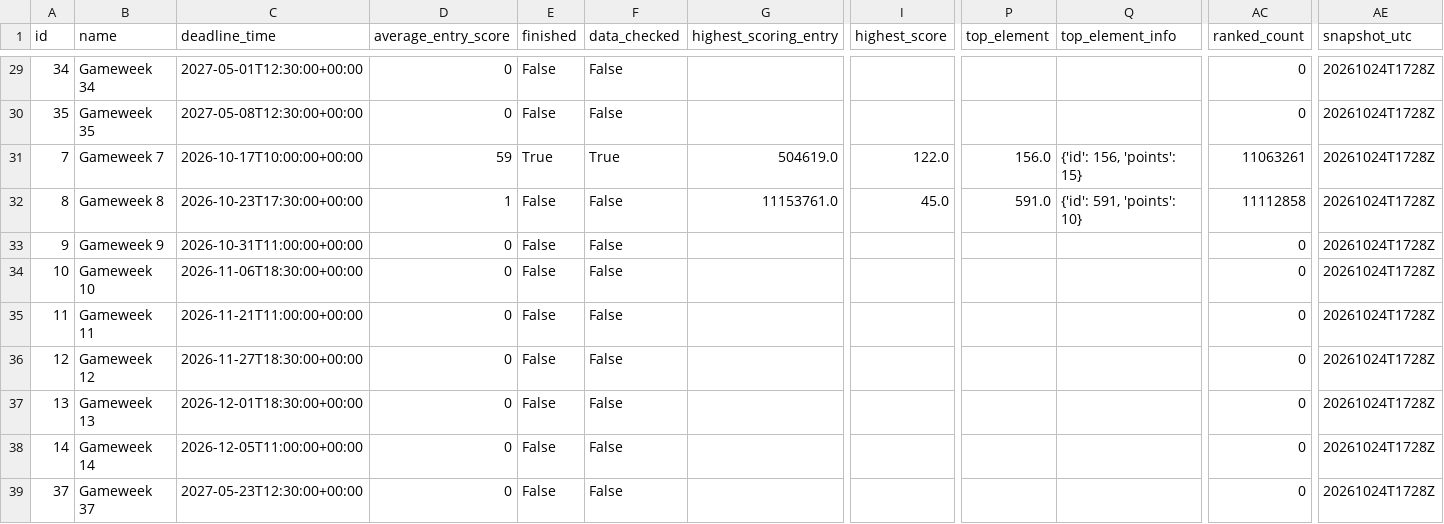
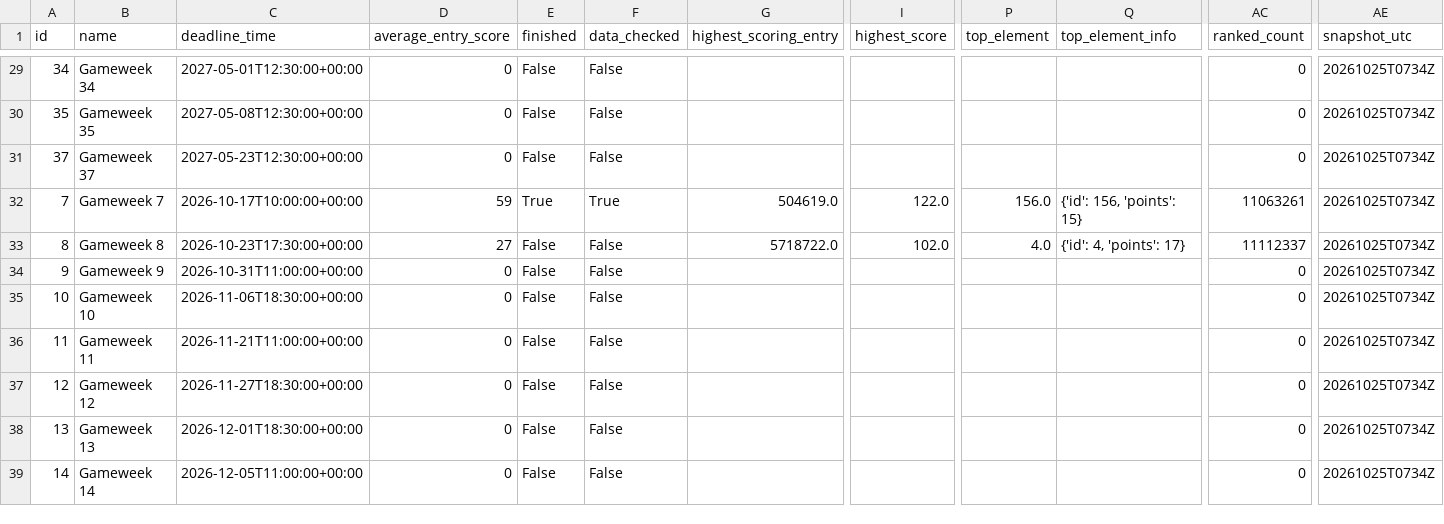
Before and after one commit to tanweirenbryan-bot/fpl-hub, a CSV file: data/latest/events.csv, drawn as a sheet; only a part is shown, gaps mark what is left out; removed rows and columns are numbered as before the commit, all else as after; rows hold the shown columns only; the diff covers the shown part only; the diff names each change by its address in the sheet, - before the commit and + after, or states it on an @@ line.

```diff
--- a/data/latest/events.csv
+++ b/data/latest/events.csv
-AE29:AE30 (snapshot_utc): 20261024T1728Z
+AE29:AE30 (snapshot_utc): 20261025T0734Z
+row 31: 37 | Gameweek 37 | 2027-05-23T12:30:00+00:00 | 0 | False | False |  |  |  |  | 0 | 20261025T0734Z
-AE32:AE39 (snapshot_utc): 20261024T1728Z
+AE32:AE39 (snapshot_utc): 20261025T0734Z
-D33 (average_entry_score): 1
+D33 (average_entry_score): 27
-G33 (highest_scoring_entry): 11153761.0
+G33 (highest_scoring_entry): 5718722.0
-I33 (highest_score): 45.0
+I33 (highest_score): 102.0
-P33 (top_element): 591.0
+P33 (top_element): 4.0
-Q33 (top_element_info): {'id': 591, 'points': 10}
+Q33 (top_element_info): {'id': 4, 'points': 17}
-AC33 (ranked_count): 11112858
+AC33 (ranked_count): 11112337
-row 39: 37 | Gameweek 37 | 2027-05-23T12:30:00+00:00 | 0 | False | False |  |  |  |  | 0 | 20261024T1728Z
```
Also changed, not shown: 27 edited cells elsewhere in this file, data/latest/teams.csv, 4 other files.
